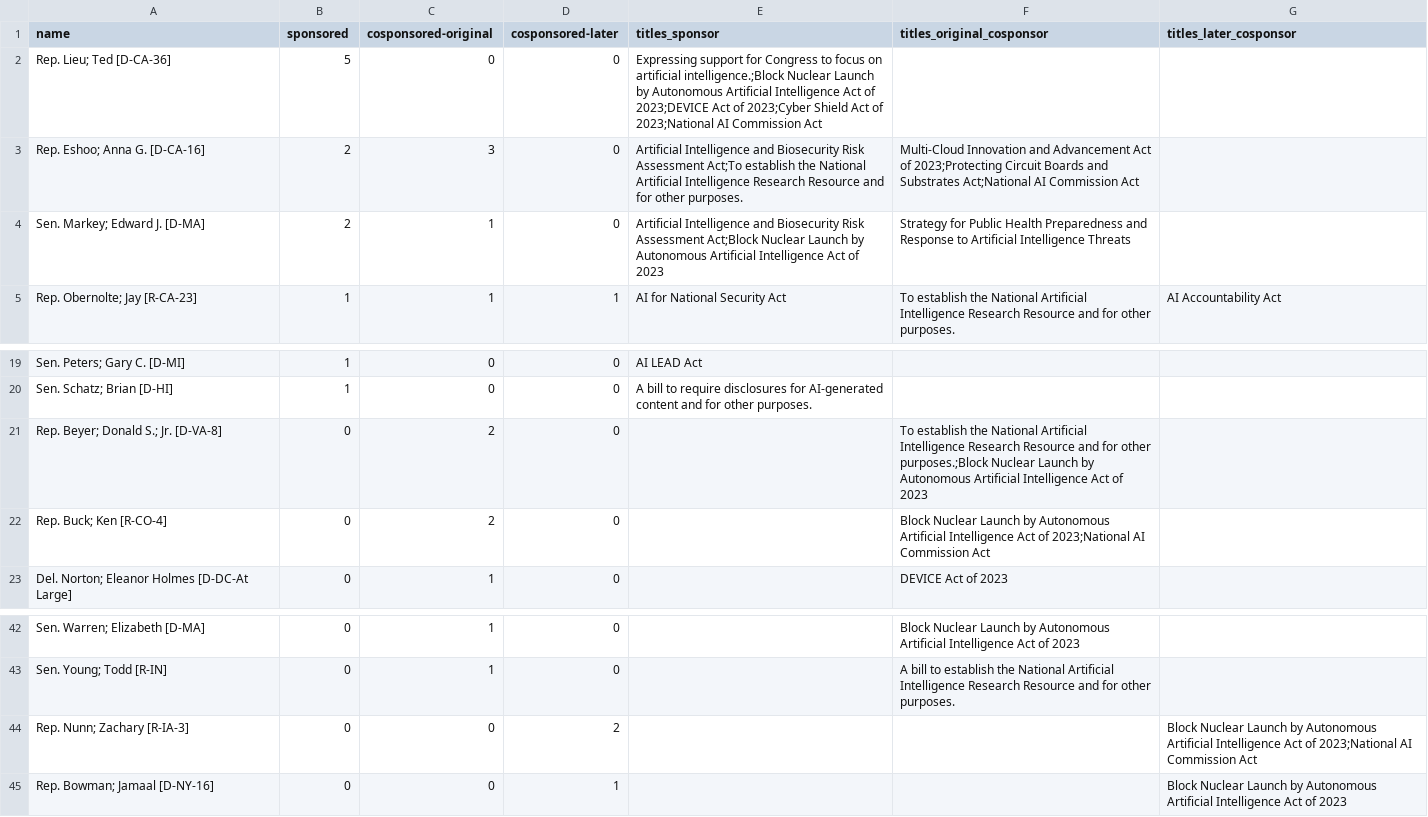
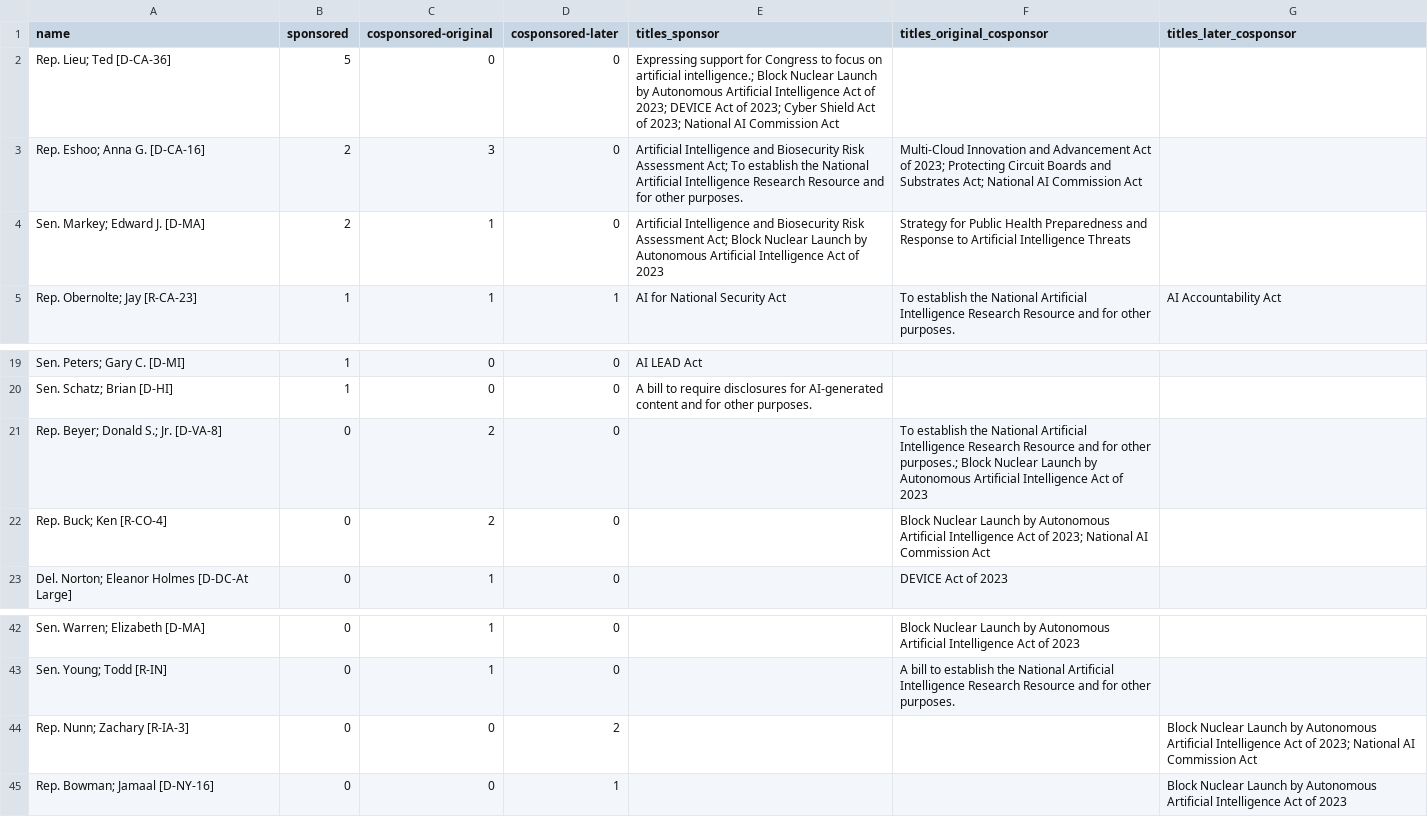
Before and after one commit to cphenicie/bill_scraper, a CSV file: results.csv, drawn as a sheet; only a part is shown, gaps mark what is left out.

```diff
--- a/results.csv
+++ b/results.csv
@@ -1,5 +1,5 @@
 name,sponsored,cosponsored-original,cosponsored-later,titles_sponsor,titles_original_cosponsor,titles_later_cosponsor
-Rep. Lieu; Ted [D-CA-36],5,0,0,Expressing support for Congress to focus on artificial intelligence.;Block Nuclear Launch by Autonomous Artificial Intelligence Act of 2023;DEVICE Act of 2023;Cyber Shield Act of 2023;National AI Commission Act,,
-Rep. Eshoo; Anna G. [D-CA-16],2,3,0,Artificial Intelligence and Biosecurity Risk Assessment Act;To establish the National Artificial Intelligence Research Resource and for other purposes.,Multi-Cloud Innovation and Advancement Act of 2023;Protecting Circuit Boards and Substrates Act;National AI Commission Act,
-Sen. Markey; Edward J. [D-MA],2,1,0,Artificial Intelligence and Biosecurity Risk Assessment Act;Block Nuclear Launch by Autonomous Artificial Intelligence Act of 2023,Strategy for Public Health Preparedness and Response to Artificial Intelligence Threats,
+Rep. Lieu; Ted [D-CA-36],5,0,0,Expressing support for Congress to focus on artificial intelligence.; Block Nuclear Launch by Autonomous Artificial Intelligence Act of 2023; DEVICE Act of 2023; Cyber Shield Act of 2023; National AI Commission Act,,
+Rep. Eshoo; Anna G. [D-CA-16],2,3,0,Artificial Intelligence and Biosecurity Risk Assessment Act; To establish the National Artificial Intelligence Research Resource and for other purposes.,Multi-Cloud Innovation and Advancement Act of 2023; Protecting Circuit Boards and Substrates Act; National AI Commission Act,
+Sen. Markey; Edward J. [D-MA],2,1,0,Artificial Intelligence and Biosecurity Risk Assessment Act; Block Nuclear Launch by Autonomous Artificial Intelligence Act of 2023,Strategy for Public Health Preparedness and Response to Artificial Intelligence Threats,
 Rep. Obernolte; Jay [R-CA-23],1,1,1,AI for National Security Act,To establish the National Artificial Intelligence Research Resource and for other purposes.,AI Accountability Act
@@ -20,4 +20,4 @@ Sen. Peters; Gary C. [D-MI],1,0,0,AI LEAD Act,,
 Sen. Schatz; Brian [D-HI],1,0,0,A bill to require disclosures for AI-generated content and for other purposes.,,
-Rep. Beyer; Donald S.; Jr. [D-VA-8],0,2,0,,To establish the National Artificial Intelligence Research Resource and for other purposes.;Block Nuclear Launch by Autonomous Artificial Intelligence Act of 2023,
-Rep. Buck; Ken [R-CO-4],0,2,0,,Block Nuclear Launch by Autonomous Artificial Intelligence Act of 2023;National AI Commission Act,
+Rep. Beyer; Donald S.; Jr. [D-VA-8],0,2,0,,To establish the National Artificial Intelligence Research Resource and for other purposes.; Block Nuclear Launch by Autonomous Artificial Intelligence Act of 2023,
+Rep. Buck; Ken [R-CO-4],0,2,0,,Block Nuclear Launch by Autonomous Artificial Intelligence Act of 2023; National AI Commission Act,
 Del. Norton; Eleanor Holmes [D-DC-At Large],0,1,0,,DEVICE Act of 2023,
@@ -43,3 +43,3 @@ Sen. Warren; Elizabeth [D-MA],0,1,0,,Block Nuclear Launch by Autonomous Artifici
 Sen. Young; Todd [R-IN],0,1,0,,A bill to establish the National Artificial Intelligence Research Resource and for other purposes.,
-Rep. Nunn; Zachary [R-IA-3],0,0,2,,,Block Nuclear Launch by Autonomous Artificial Intelligence Act of 2023;National AI Commission Act
+Rep. Nunn; Zachary [R-IA-3],0,0,2,,,Block Nuclear Launch by Autonomous Artificial Intelligence Act of 2023; National AI Commission Act
 Rep. Bowman; Jamaal [D-NY-16],0,0,1,,,Block Nuclear Launch by Autonomous Artificial Intelligence Act of 2023
```
Also changed, not shown: 1 other file.
